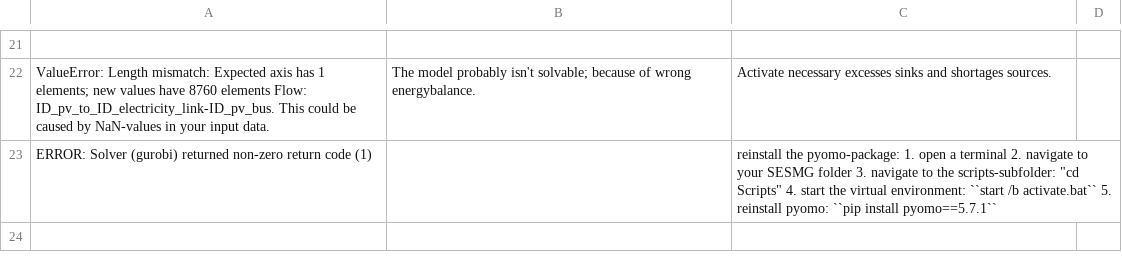
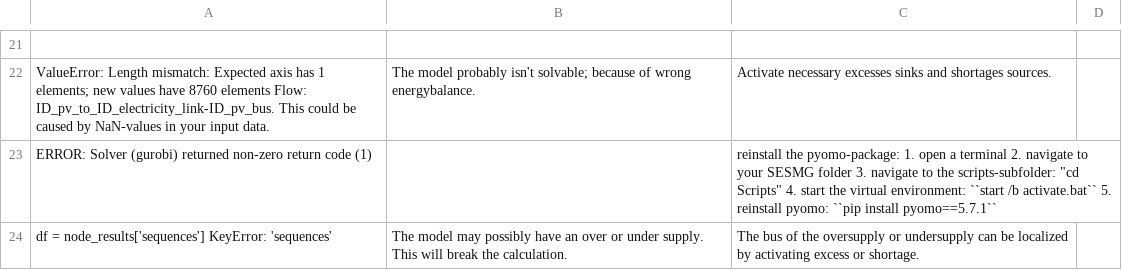
Before and after one commit to SESMG/SESMG, a CSV file: docs/troubleshooting/troubleshooting-modelling.csv, drawn as a sheet; only a part is shown, gaps mark what is left out; the diff names each change by its address in the sheet, - before the commit and + after, or states it on an @@ line.

Commit message:
Update troubleshooting-modelling.csv

```diff
--- a/docs/troubleshooting/troubleshooting-modelling.csv
+++ b/docs/troubleshooting/troubleshooting-modelling.csv
+row 24: df = node_results['sequences'] KeyError: 'sequences' | The model may possibly have an over or under supply. This will break the calculation. | The bus of the oversupply or undersupply can be localized by activating excess or shortage.
```
